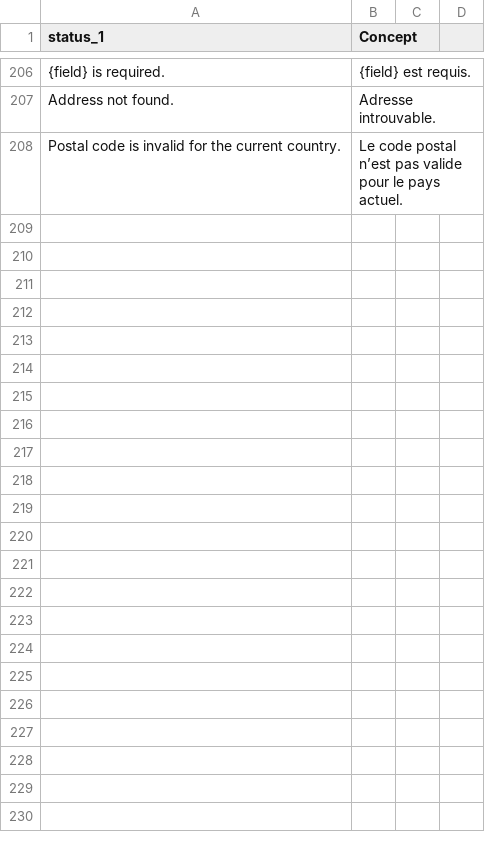
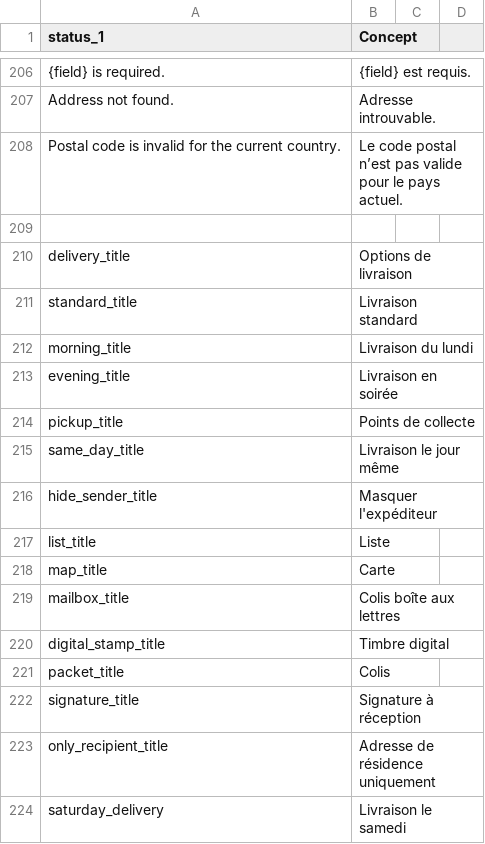
Before and after one commit to myparcelnl/magento, a CSV file: i18n/fr_FR.csv, drawn as a sheet; only a part is shown, gaps mark what is left out; the diff names each change by its address in the sheet, - before the commit and + after, or states it on an @@ line.

Commit message:
fix: add correct translations for delivery options

```diff
--- a/i18n/fr_FR.csv
+++ b/i18n/fr_FR.csv
+row 209: (empty)
+row 210: delivery_title | Options de livraison
+row 211: standard_title | Livraison standard
+row 212: morning_title | Livraison du lundi
+row 213: evening_title | Livraison en soirée
+row 214: pickup_title | Points de collecte
+row 215: same_day_title | Livraison le jour même
+row 216: hide_sender_title | Masquer l'expéditeur
+row 217: list_title | Liste
+row 218: map_title | Carte
+row 219: mailbox_title | Colis boîte aux lettres
+row 220: digital_stamp_title | Timbre digital
+row 221: packet_title | Colis
+row 222: signature_title | Signature à réception
+row 223: only_recipient_title | Adresse de résidence uniquement
+row 224: saturday_delivery | Livraison le samedi
```
Also changed, not shown: i18n/en_US.csv, i18n/nl_NL.csv, 1 other file.
